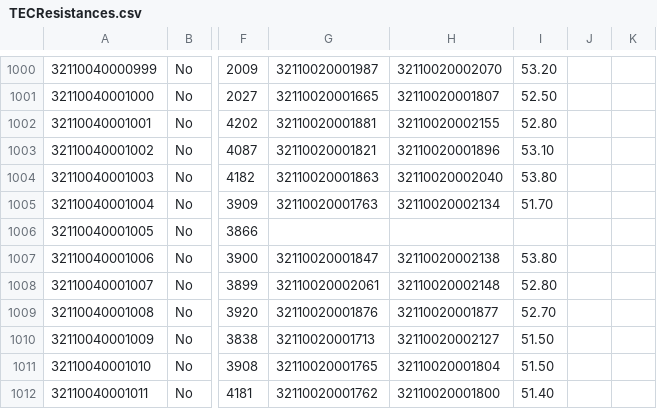
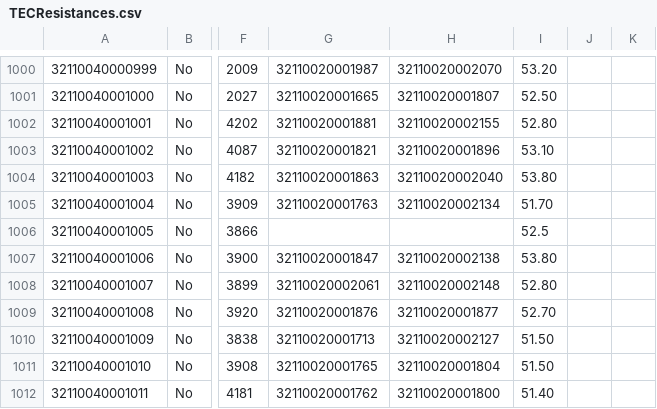
Before and after one commit to SohamBhattacharya/btl-utils, a CSV file: info/MIB/TECResistances.csv, drawn as a sheet; only a part is shown, gaps mark what is left out; the diff names each change by its address in the sheet, - before the commit and + after, or states it on an @@ line.

```diff
--- a/info/MIB/TECResistances.csv
+++ b/info/MIB/TECResistances.csv
-I1006: (empty)
+I1006: 52.5
```
Also changed, not shown: 1 other file.
